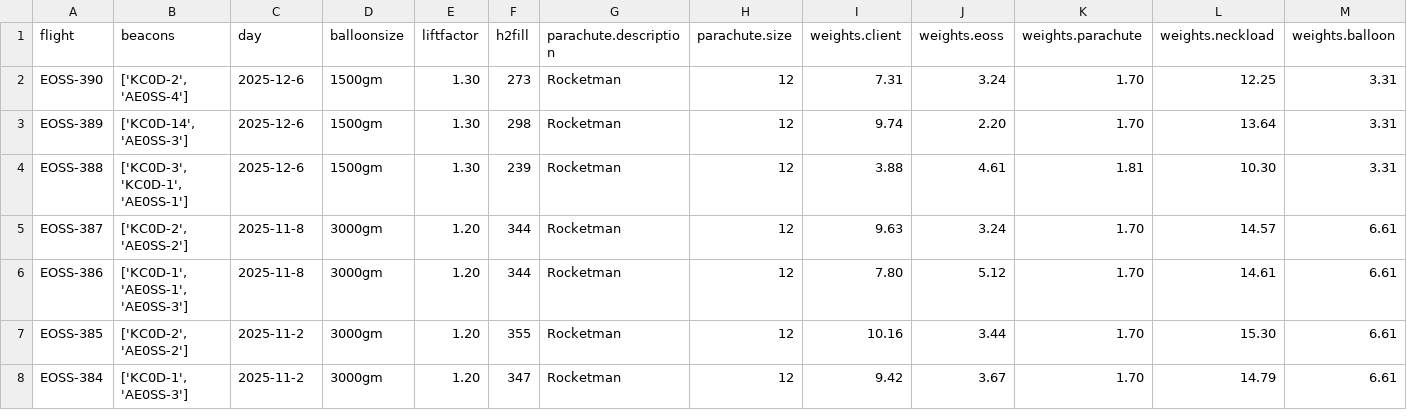
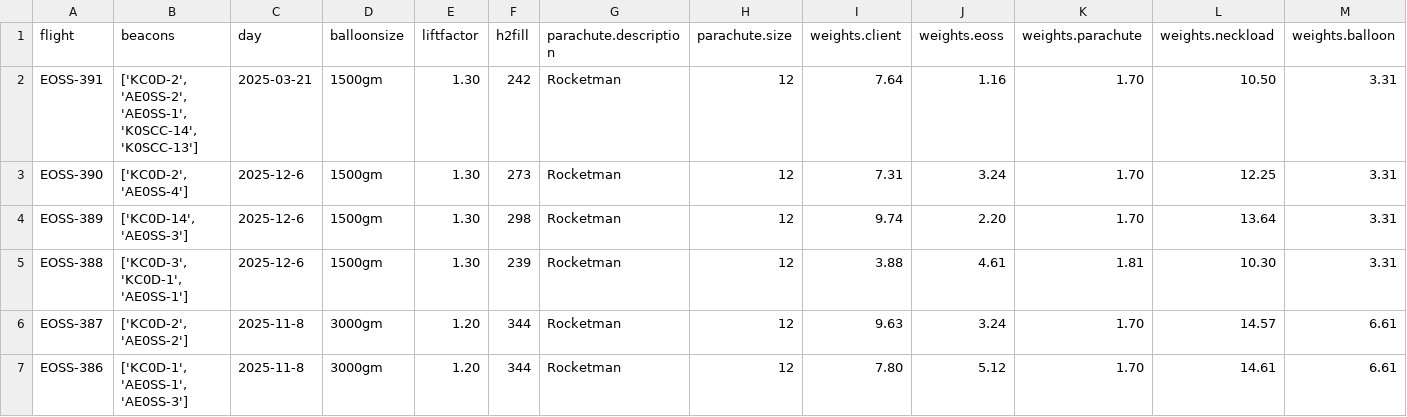
Before and after one commit to TheKoola/eosstracker, a CSV file: www/flightlist.csv, drawn as a sheet; only a part is shown; the shorter side is filled out with more unchanged rows; rows hold the shown columns only; the diff names each change by its address in the sheet, - before the commit and + after, or states it on an @@ line.

Commit message:
Flightlist update

```diff
--- a/www/flightlist.csv
+++ b/www/flightlist.csv
+row 2: EOSS-391 | ['KC0D-2', 'AE0SS-2', 'AE0SS-1', 'K0SCC-14', 'K0SCC-13'] | 2025-03-21 | 1500gm | 1.30 | 242 | Rocketman | 12 | 7.64 | 1.16 | 1.70 | 10.50 | 3.31
```
Also changed, not shown: 1 other file.
